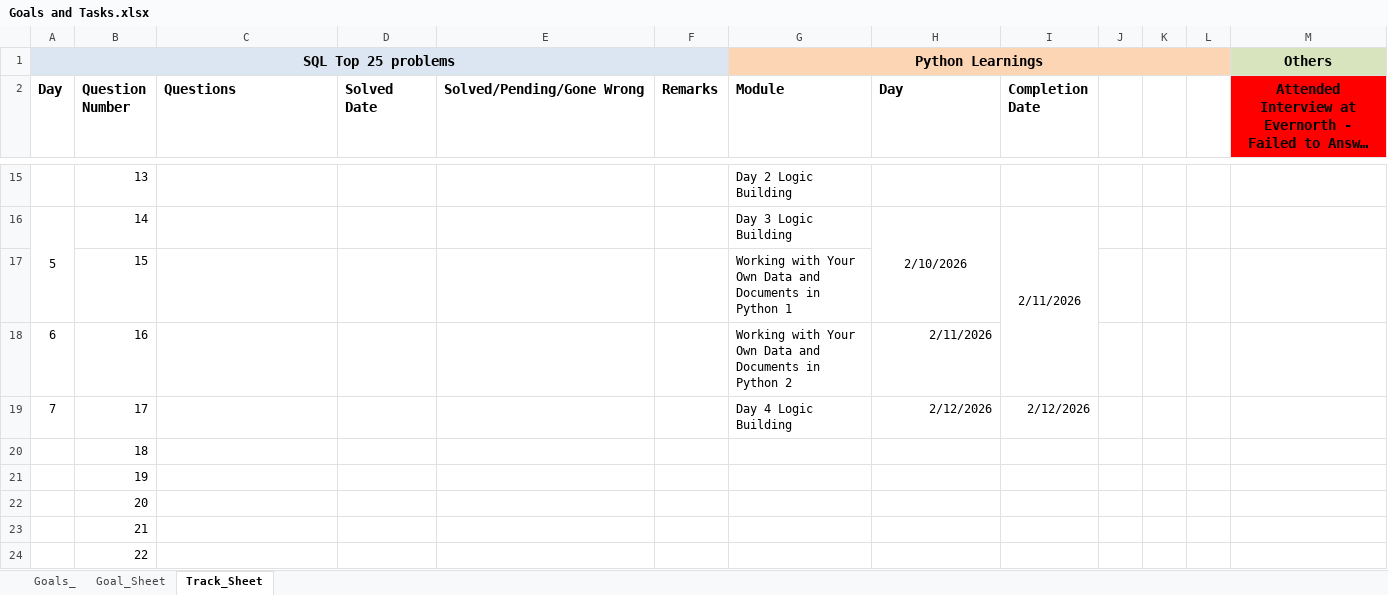
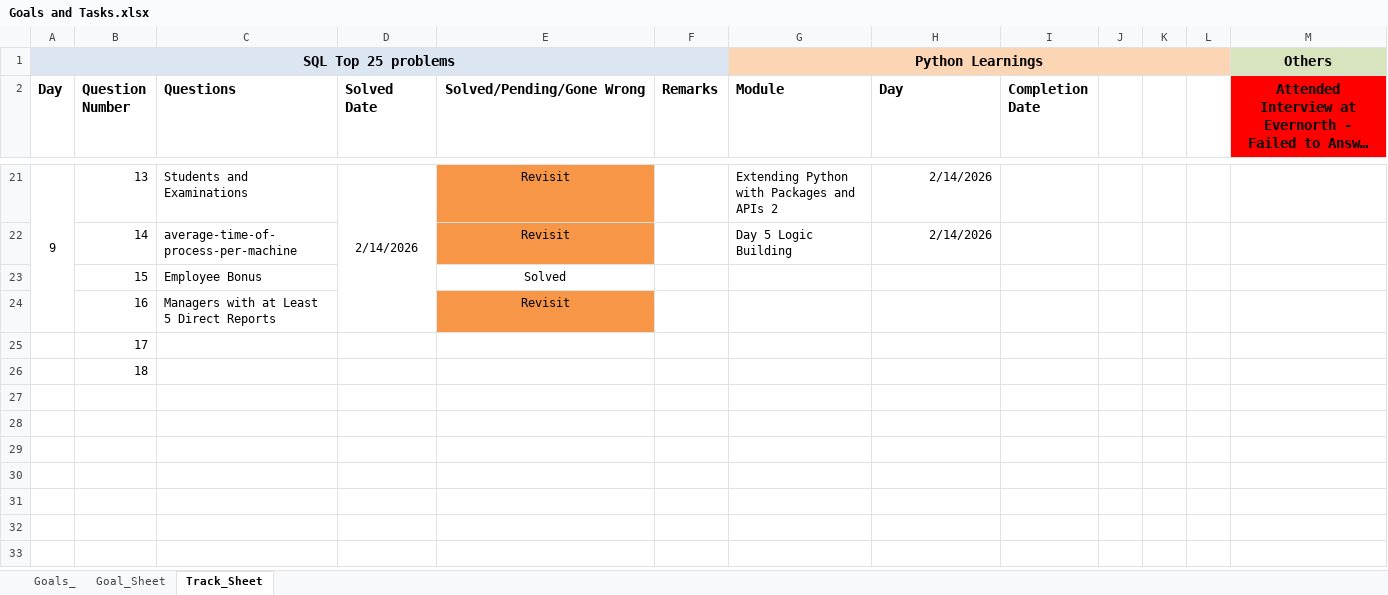
Before and after one commit to damodhar786/AI-Python_Deeplearning, an Excel workbook: Goals and Tasks.xlsx, sheet Track_Sheet, drawn as a sheet; only a part is shown, gaps mark what is left out; long unchanged cells end in …; values as stored, in another font and other column widths than the file's, no borders; conditional formats not drawn; removed rows and columns are numbered as before the commit, all else as after; the diff covers the shown part only; the diff names each change by its address in the sheet, - before the commit and + after, or states it on an @@ line.

Commit message:
Commit Python_Practice

```diff
--- a/Goals and Tasks.xlsx (sheet Track_Sheet)
+++ b/Goals and Tasks.xlsx (sheet Track_Sheet)
-E2 alignment: left
+E2 alignment: center
@@ column A (Day) renumbered between rows 21 and 25 @@
+A21:A24 merged
-C21 (Questions): (empty)
+C21 (Questions): Students and Examinations
-D21 (Solved Date): (empty)
+D21 (Solved Date): 2/14/2026
+D21:D24 merged
-E21:E22 (Solved/Pending/Gone Wrong): (empty)
+E21:E22 (Solved/Pending/Gone Wrong): Revisit
-E21:E22 fill: none
+E21:E22 fill: #F79646
-G21 (Module): Day 2 Logic Building
+G21 (Module): Extending Python with Packages and APIs 2
-H21 (Day): (empty)
+H21 (Day): 2/14/2026
-A16:A17 merged
-C22 (Questions): (empty)
+C22 (Questions): average-time-of-process-per-machine
-G22 (Module): Day 3 Logic Building
+G22 (Module): Day 5 Logic Building
-H22 (Day): 2/10/2026
+H22 (Day): 2/14/2026
-H22 alignment: center
+H22 alignment: right
-H16:H17 merged
-I22 (Completion Date): 2/11/2026
+I22 (Completion Date): (empty)
-I16:I18 merged
-C23 (Questions): (empty)
+C23 (Questions): Employee Bonus
-E23 (Solved/Pending/Gone Wrong): (empty)
+E23 (Solved/Pending/Gone Wrong): Solved
-G23 (Module): Working with Your Own Data and Documents in Python 1
+G23 (Module): (empty)
-C24 (Questions): (empty)
+C24 (Questions): Managers with at Least 5 Direct Reports
-E24 (Solved/Pending/Gone Wrong): (empty)
+E24 (Solved/Pending/Gone Wrong): Revisit
-E24 fill: none
+E24 fill: #F79646
-G24 (Module): Working with Your Own Data and Documents in Python 2
+G24 (Module): (empty)
-H24 (Day): 2/11/2026
+H24 (Day): (empty)
-G25 (Module): Day 4 Logic Building
+G25 (Module): (empty)
-H25 (Day): 2/12/2026
+H25 (Day): (empty)
-I25 (Completion Date): 2/12/2026
+I25 (Completion Date): (empty)
-row 21:  | 19
-row 22:  | 20
-row 23:  | 21
-row 24:  | 22
```
Also changed, not shown: 6 added rows, 3 removed rows, 6 edited cells, cell formats and merged cells elsewhere in this sheet, 3 other files.
